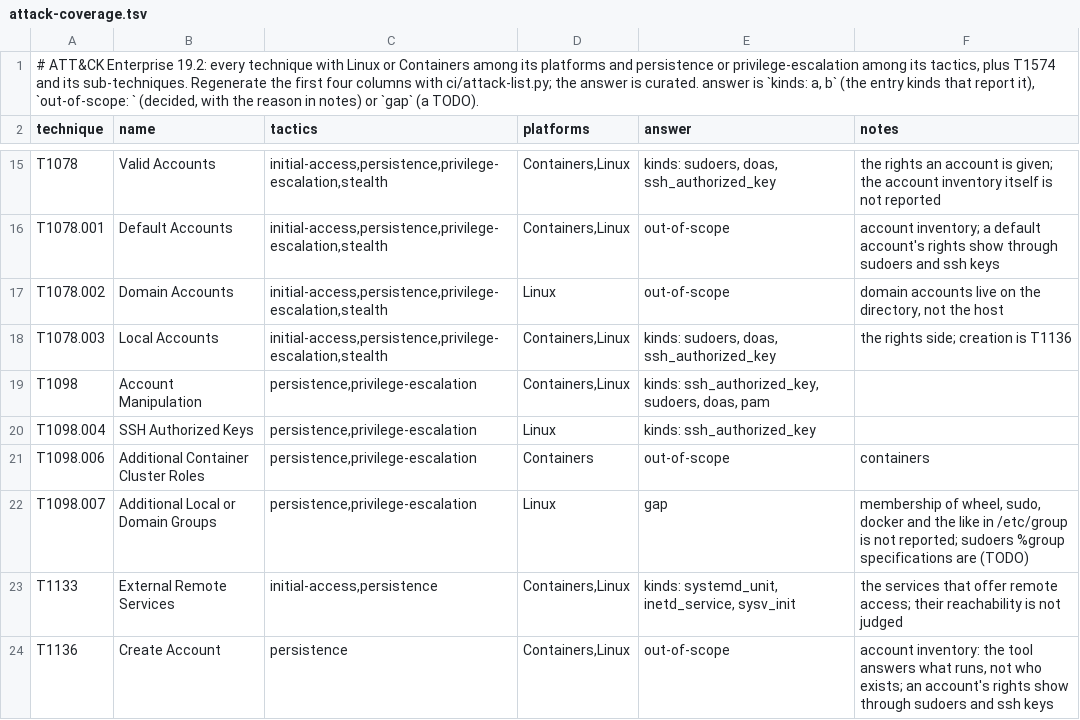
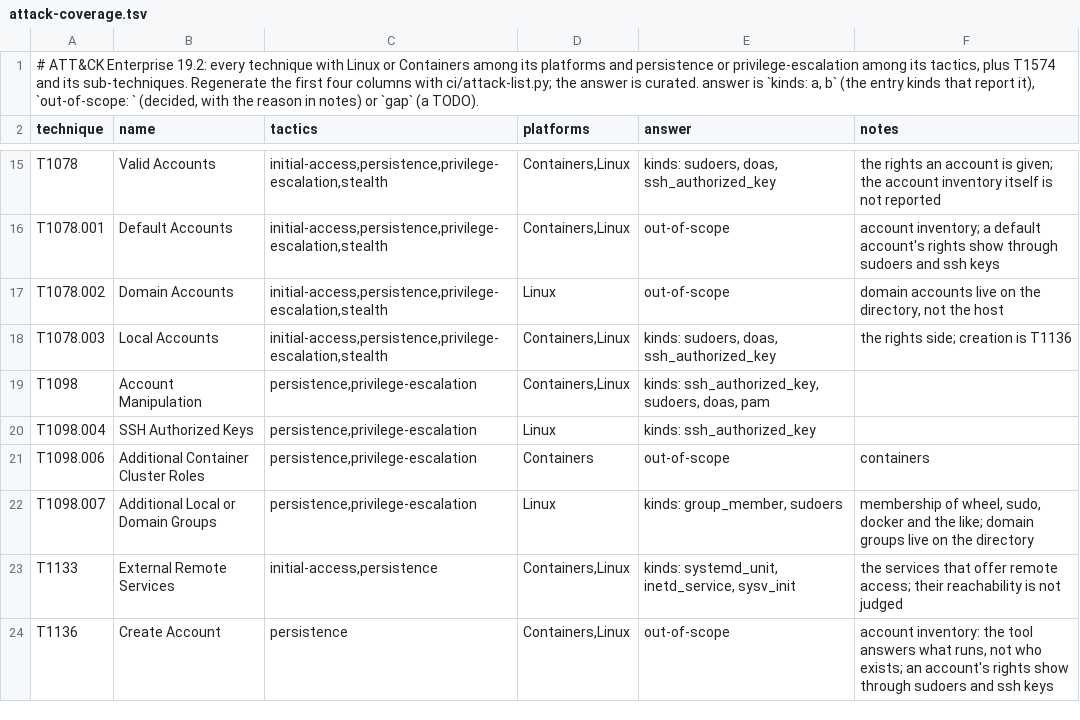
Before and after one commit to tire-fire/unbidden, a TSV file: ci/attack-coverage.tsv, drawn as a sheet; only a part is shown, gaps mark what is left out.

Commit message:
Report members of groups that grant root

```diff
--- a/ci/attack-coverage.tsv
+++ b/ci/attack-coverage.tsv
@@ -21,3 +21,3 @@ T1098.004	SSH Authorized Keys	persistence,privilege-escalation	Linux	kinds: ssh_
 T1098.006	Additional Container Cluster Roles	persistence,privilege-escalation	Containers	out-of-scope	containers
-T1098.007	Additional Local or Domain Groups	persistence,privilege-escalation	Linux	gap	membership of wheel, sudo, docker and the like in /etc/group is not reported; sudoers %group specifications are (TODO)
+T1098.007	Additional Local or Domain Groups	persistence,privilege-escalation	Linux	kinds: group_member, sudoers	membership of wheel, sudo, docker and the like; domain groups live on the directory
 T1133	External Remote Services	initial-access,persistence	Containers,Linux	kinds: systemd_unit, inetd_service, sysv_init	the services that offer remote access; their reachability is not judged
```
Also changed, not shown: 3 other files.
